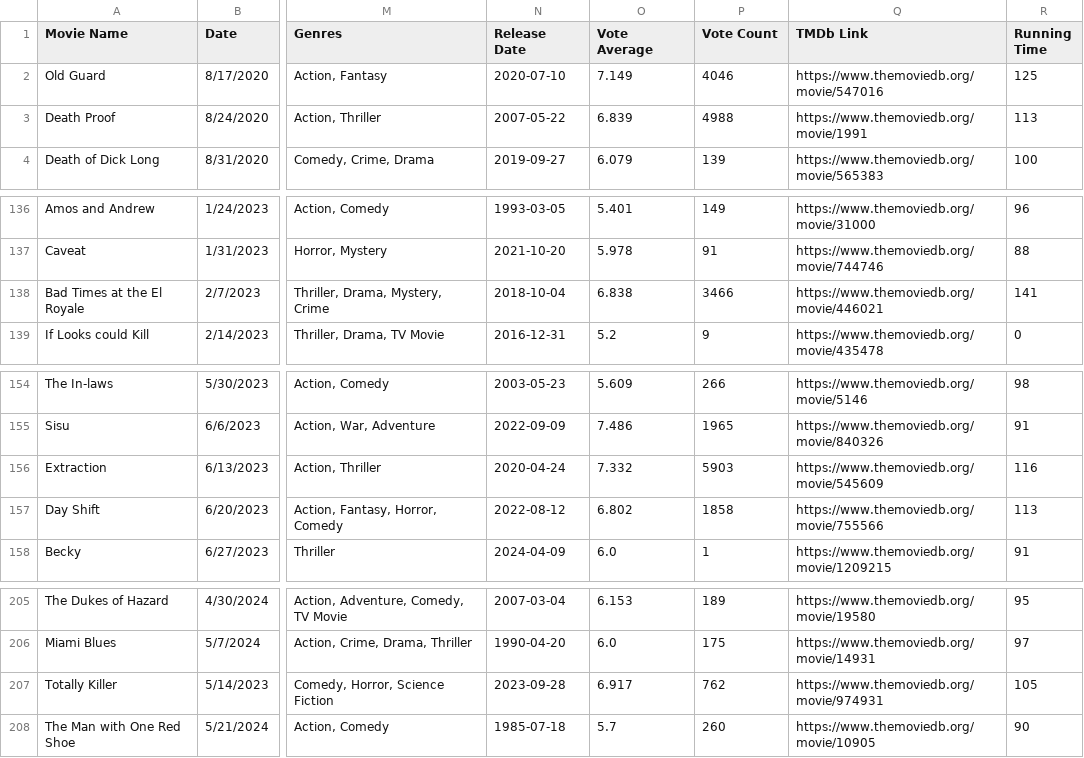
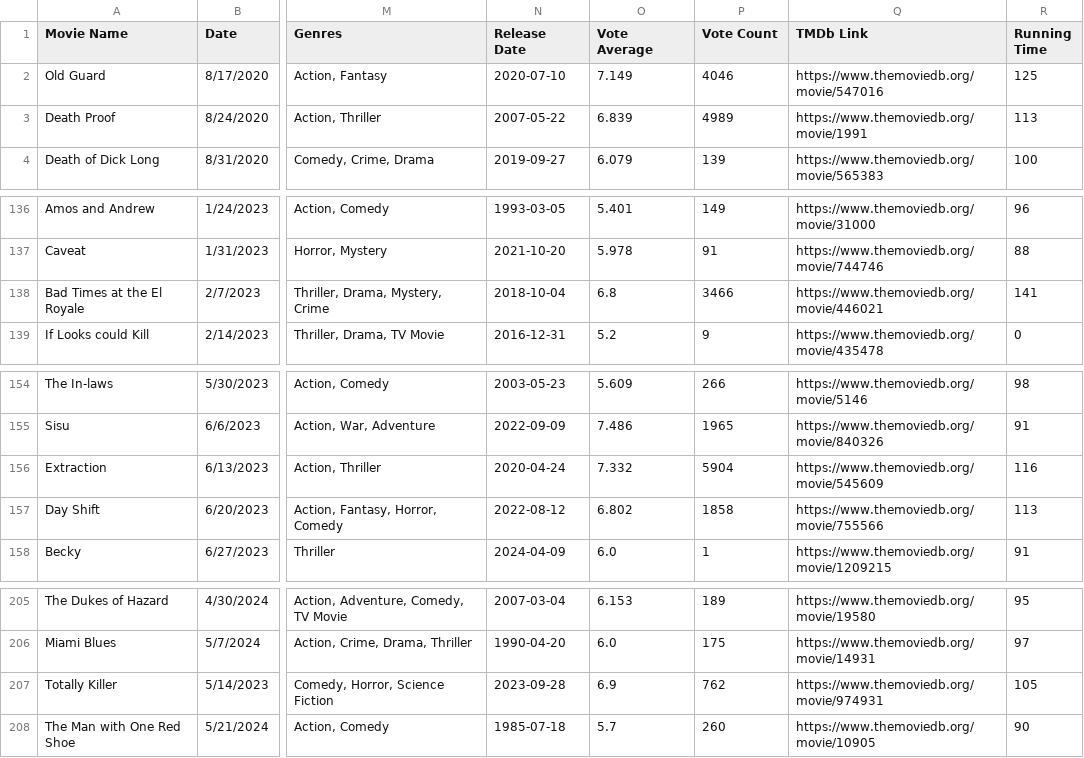
Before and after one commit to gymbundye/MovieData, a CSV file: MovieData/Updated_Movies.csv, drawn as a sheet; only a part is shown, gaps mark what is left out; the diff covers the shown part only; the diff names each change by its address in the sheet, - before the commit and + after, or states it on an @@ line.

```diff
--- a/MovieData/Updated_Movies.csv
+++ b/MovieData/Updated_Movies.csv
-P3 (Vote Count): 4988
+P3 (Vote Count): 4989
-O138 (Vote Average): 6.838
+O138 (Vote Average): 6.8
-P156 (Vote Count): 5903
+P156 (Vote Count): 5904
-O207 (Vote Average): 6.917
+O207 (Vote Average): 6.9
```
Also changed, not shown: 27 edited cells elsewhere in this file, 3 other files.
